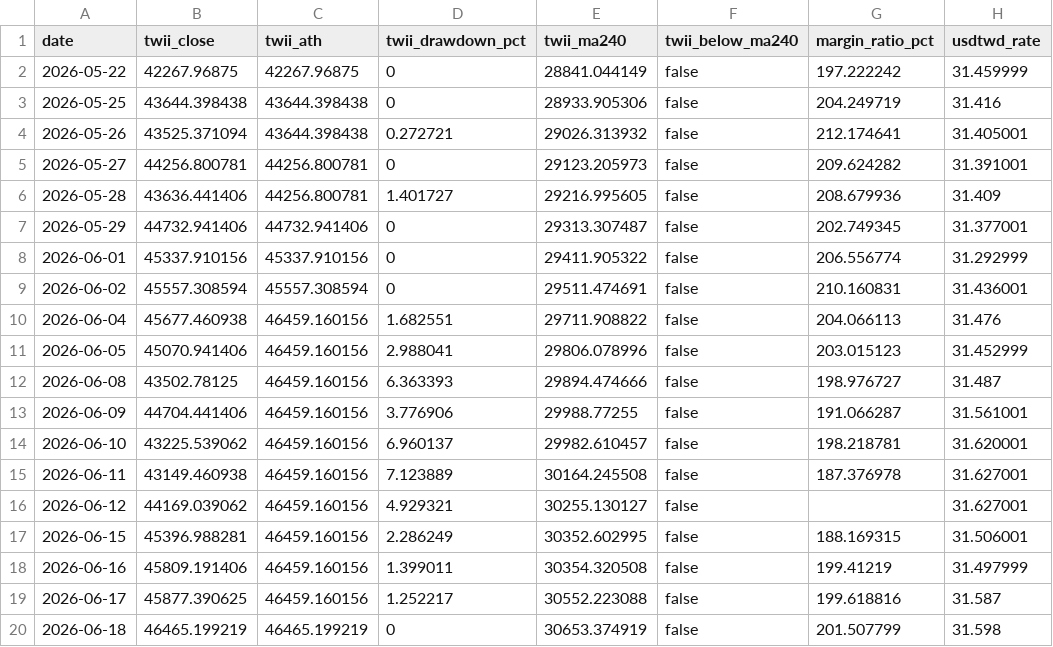
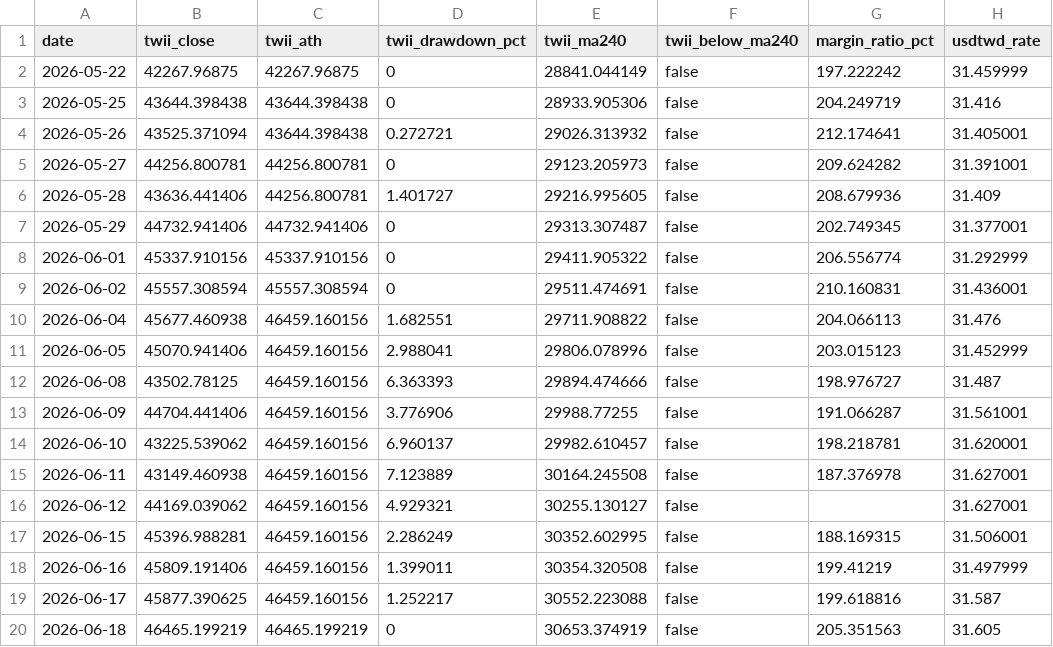
Before and after one commit to afk13e43/Stock_Notice, a CSV file: history/tw_history.csv, drawn as a sheet.

```diff
--- a/history/tw_history.csv
+++ b/history/tw_history.csv
@@ -19,2 +19,2 @@ date,twii_close,twii_ath,twii_drawdown_pct,twii_ma240,twii_below_ma240,margin_ra
 2026-06-17,45877.390625,46459.160156,1.252217,30552.223088,false,199.618816,31.587
-2026-06-18,46465.199219,46465.199219,0,30653.374919,false,201.507799,31.598
+2026-06-18,46465.199219,46465.199219,0,30653.374919,false,205.351563,31.605
```
